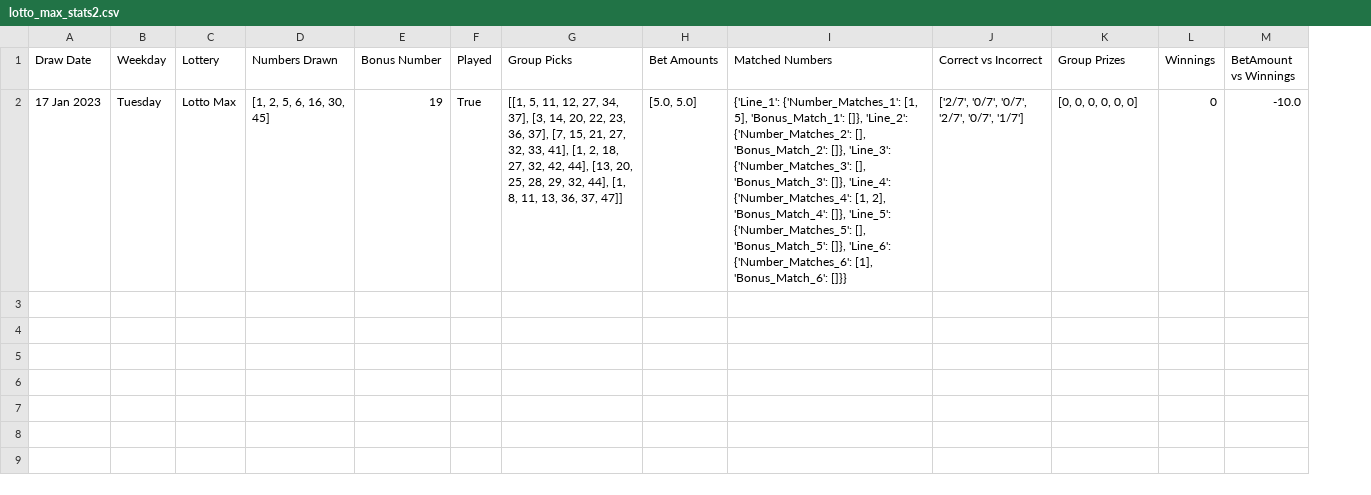
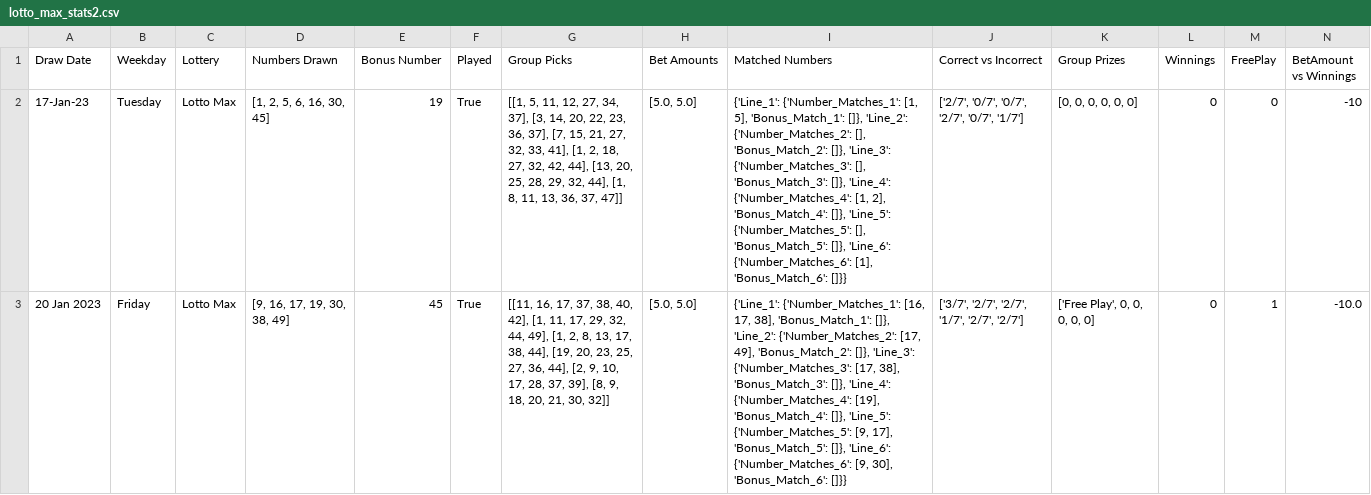
Before and after one commit to Peterstangolis/lotto_max_analysis, a CSV file: data/lotto_max_stats2.csv, drawn as a sheet; addresses are those after the commit; the diff names each change by its address in the sheet, - before the commit and + after, or states it on an @@ line.

```diff
--- a/data/lotto_max_stats2.csv
+++ b/data/lotto_max_stats2.csv
+column M (FreePlay), row 2: 0
-A2 (Draw Date): 17 Jan 2023
+A2 (Draw Date): 17-Jan-23
-N2 (BetAmount vs Winnings): -10.0
+N2 (BetAmount vs Winnings): -10
+row 3: 20 Jan 2023 | Friday | Lotto Max | [9, 16, 17, 19, 30, 38, 49] | 45 | True | [[11, 16, 17, 37, 38, 40, 42], [1, 11, 17, 29, 32, 44, 49], [1, 2, 8, 13, 17, 38, 44], [19, 20, 23, 25, 27, 36, 44], [2, 9, 10, 17, 28, 37, 39], [8, 9, 18, 20, 21, 30, 32]] | [5.0, 5.0] | {'Line_1': {'Number_Matches_1': [16, 17, 38], 'Bonus_Match_1': []}, 'Line_2': {'Number_Matches_2': [17, 49], 'Bonus_Match_2': []}, 'Line_3': {'Number_Matches_3': [17, 38], 'Bonus_Match_3': []}, 'Line_4': {'Number_Matches_4': [19], 'Bonus_Match_4': []}, 'Line_5': {'Number_Matches_5': [9, 17], 'Bonus_Match_5': []}, 'Line_6': {'Number_Matches_6': [9, 30], 'Bonus_Match_6': []}} | ['3/7', '2/7', '2/7', '1/7', '2/7', '2/7'] | ['Free Play', 0, 0, 0, 0, 0] | 0 | 1 | -10.0
```
Also changed, not shown: 3 other files.
